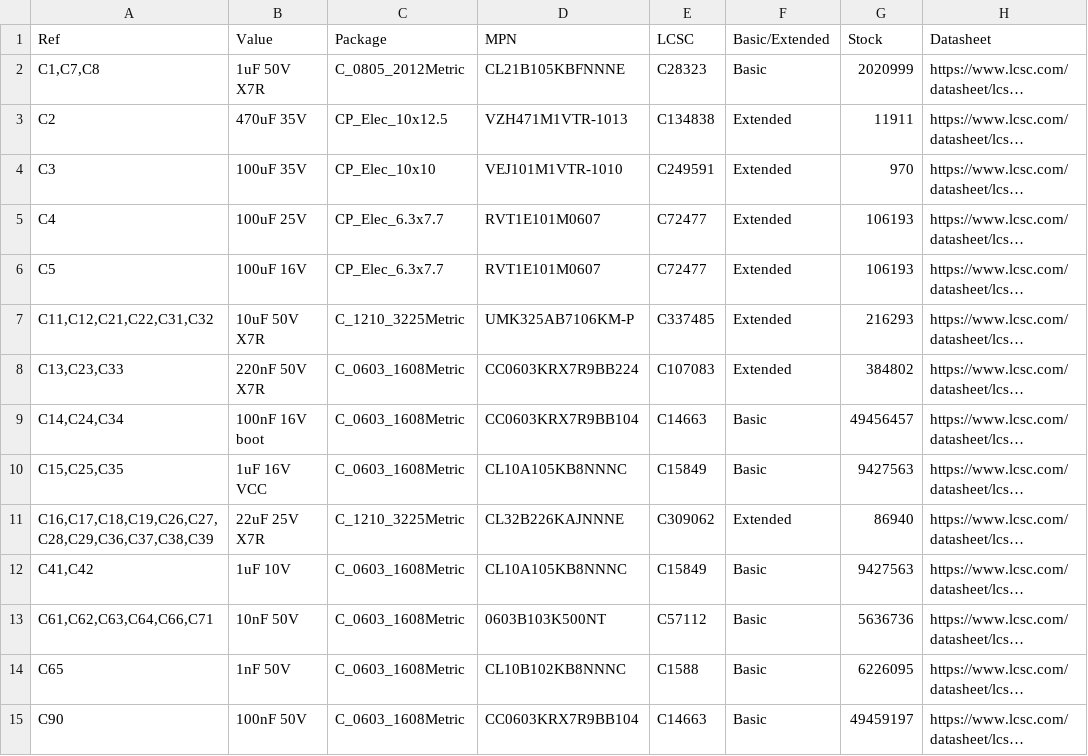
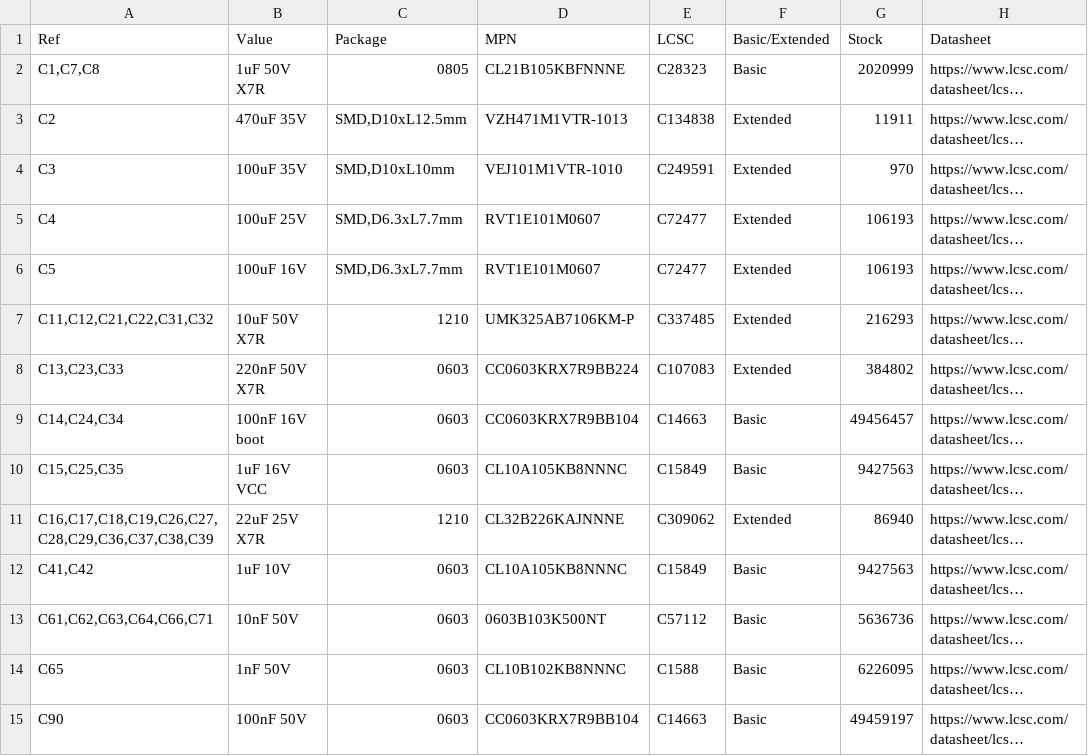
Before and after one commit to BennettDixon/pcb-preflight, a CSV file: examples/sorter_pdb_v0/bom.csv, drawn as a sheet; only a part is shown; long unchanged cells end in …; the diff covers the shown part only; the diff names each change by its address in the sheet, - before the commit and + after, or states it on an @@ line.

```diff
--- a/examples/sorter_pdb_v0/bom.csv
+++ b/examples/sorter_pdb_v0/bom.csv
-C2 (Package): C_0805_2012Metric
+C2 (Package): 0805
-C3 (Package): CP_Elec_10x12.5
+C3 (Package): SMD,D10xL12.5mm
-C4 (Package): CP_Elec_10x10
+C4 (Package): SMD,D10xL10mm
-C5:C6 (Package): CP_Elec_6.3x7.7
+C5:C6 (Package): SMD,D6.3xL7.7mm
-C7 (Package): C_1210_3225Metric
+C7 (Package): 1210
-C8:C10 (Package): C_0603_1608Metric
+C8:C10 (Package): 0603
-C11 (Package): C_1210_3225Metric
+C11 (Package): 1210
-C12:C15 (Package): C_0603_1608Metric
+C12:C15 (Package): 0603
```
Also changed, not shown: 51 edited cells elsewhere in this file, 14 other files.
